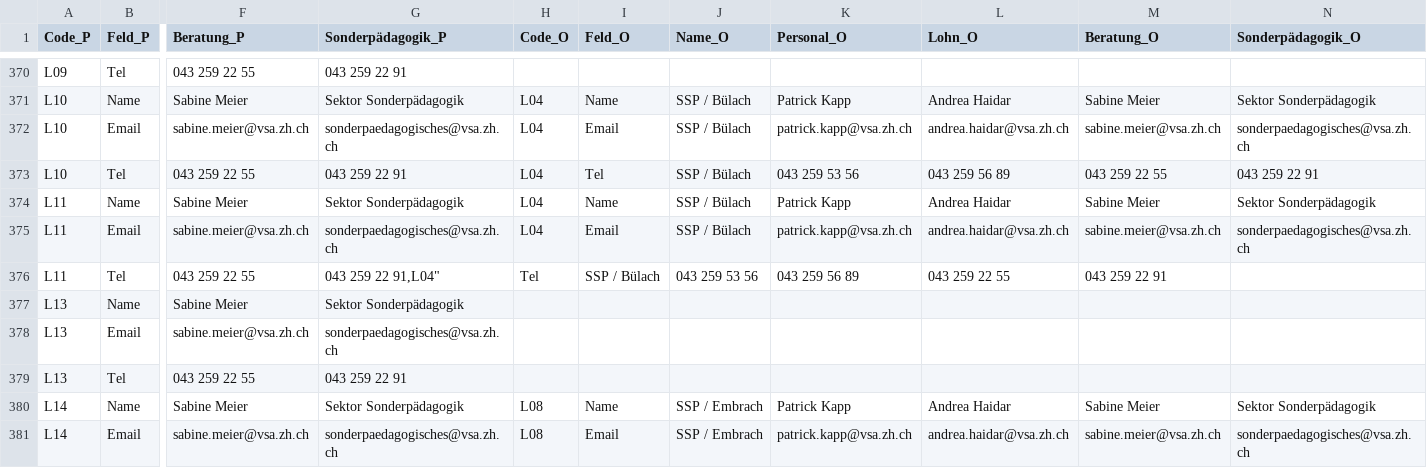
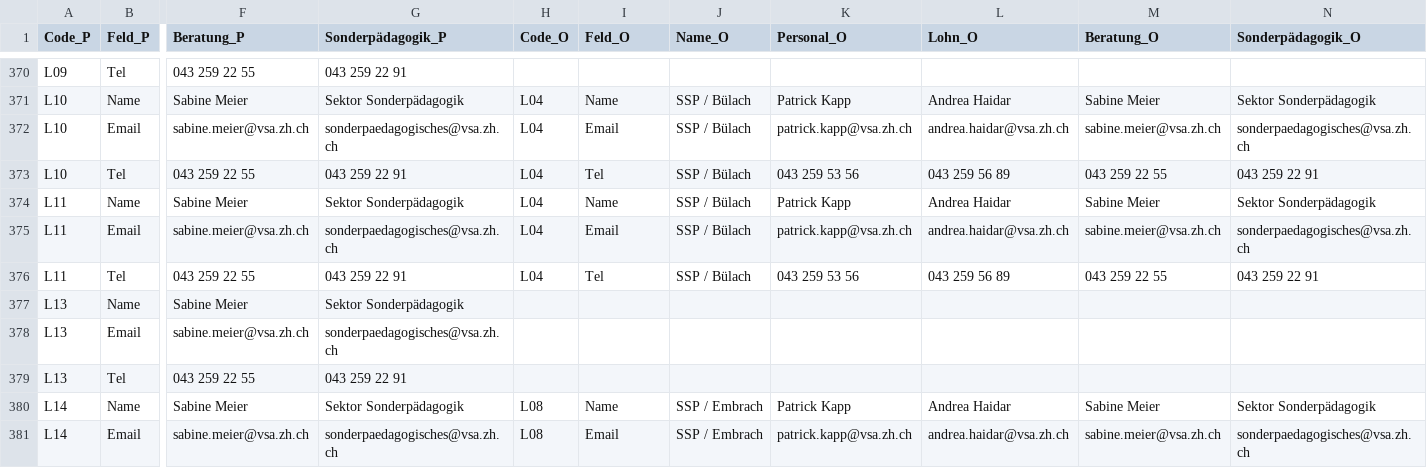
Before and after one commit to statistikZH/Visualisierung_VSAKarte, a CSV file: Data/VSA_Kantonskarte.csv, drawn as a sheet; only a part is shown, gaps mark what is left out; the diff names each change by its address in the sheet, - before the commit and + after, or states it on an @@ line.

Commit message:
Update VSA_Kantonskarte.csv

```diff
--- a/Data/VSA_Kantonskarte.csv
+++ b/Data/VSA_Kantonskarte.csv
-G376 (Sonderpädagogik_P): 043 259 22 91,L04"
+G376 (Sonderpädagogik_P): 043 259 22 91
-H376 (Code_O): Tel
+H376 (Code_O): L04
-I376 (Feld_O): SSP / Bülach
+I376 (Feld_O): Tel
-J376 (Name_O): 043 259 53 56
+J376 (Name_O): SSP / Bülach
-K376 (Personal_O): 043 259 56 89
+K376 (Personal_O): 043 259 53 56
-L376 (Lohn_O): 043 259 22 55
+L376 (Lohn_O): 043 259 56 89
-M376 (Beratung_O): 043 259 22 91
+M376 (Beratung_O): 043 259 22 55
-N376 (Sonderpädagogik_O): (empty)
+N376 (Sonderpädagogik_O): 043 259 22 91
```
